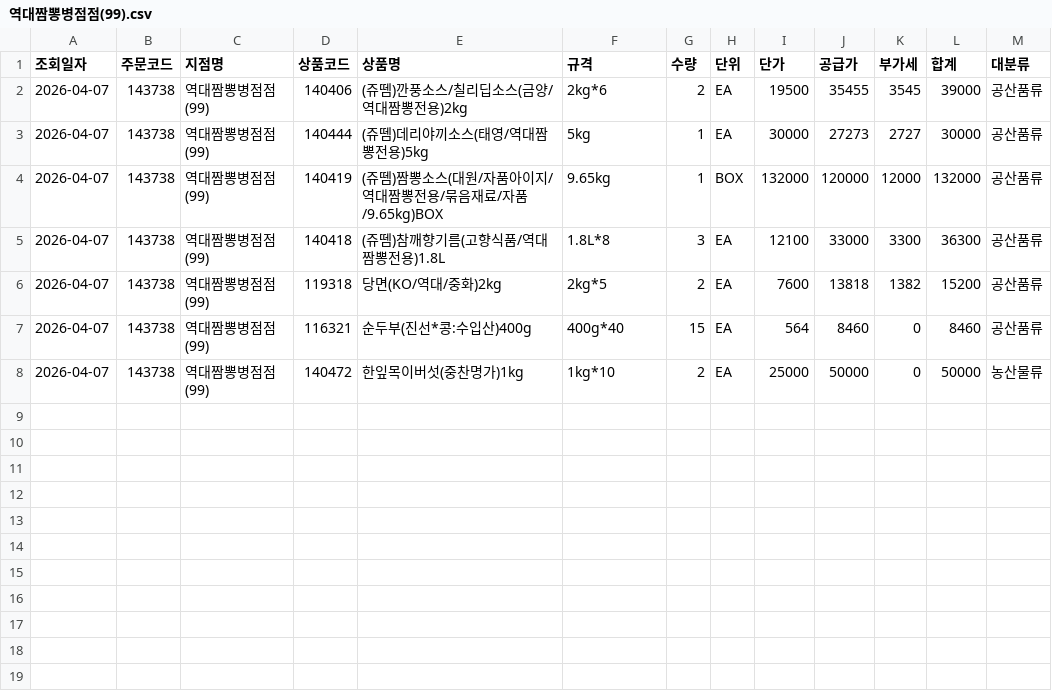
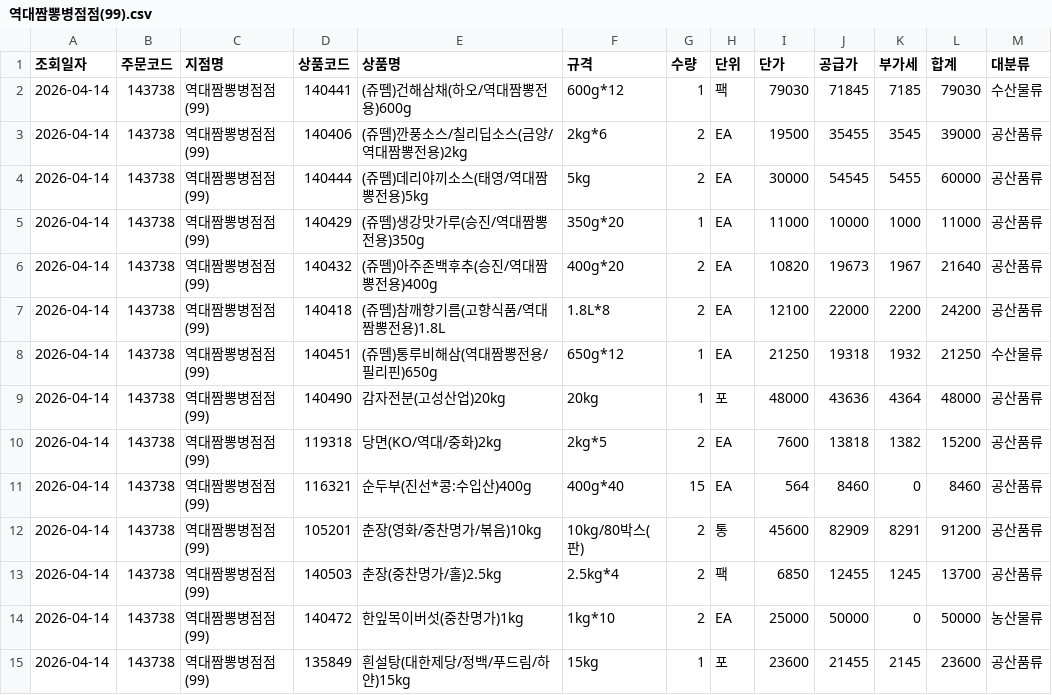
Before and after one commit to dampd21/Sajodaerim, a CSV file: output/by_store/역대짬뽕병점점(99).csv, drawn as a sheet.

```diff
--- a/output/by_store/역대짬뽕병점점(99).csv
+++ b/output/by_store/역대짬뽕병점점(99).csv
@@ -1,8 +1,15 @@
 조회일자,주문코드,지점명,상품코드,상품명,규격,수량,단위,단가,공급가,부가세,합계,대분류
-2026-04-07,143738,역대짬뽕병점점(99),140406,(쥬뗌)깐풍소스/칠리딥소스(금양/역대짬뽕전용)2kg,2kg*6,2,EA,19500,35455,3545,39000,공산품류
-2026-04-07,143738,역대짬뽕병점점(99),140444,(쥬뗌)데리야끼소스(태영/역대짬뽕전용)5kg,5kg,1,EA,30000,27273,2727,30000,공산품류
-2026-04-07,143738,역대짬뽕병점점(99),140419,(쥬뗌)짬뽕소스(대원/자품아이지/역대짬뽕전용/묶음재료/자품/9.65kg)BOX,9.65kg,1,BOX,132000,120000,12000,132000,공산품류
-2026-04-07,143738,역대짬뽕병점점(99),140418,(쥬뗌)참깨향기름(고향식품/역대짬뽕전용)1.8L,1.8L*8,3,EA,12100,33000,3300,36300,공산품류
-2026-04-07,143738,역대짬뽕병점점(99),119318,당면(KO/역대/중화)2kg,2kg*5,2,EA,7600,13818,1382,15200,공산품류
-2026-04-07,143738,역대짬뽕병점점(99),116321,순두부(진선*콩:수입산)400g,400g*40,15,EA,564,8460,0,8460,공산품류
-2026-04-07,143738,역대짬뽕병점점(99),140472,한잎목이버섯(중찬명가)1kg,1kg*10,2,EA,25000,50000,0,50000,농산물류
+2026-04-14,143738,역대짬뽕병점점(99),140441,(쥬뗌)건해삼채(하오/역대짬뽕전용)600g,600g*12,1,팩,79030,71845,7185,79030,수산물류
+2026-04-14,143738,역대짬뽕병점점(99),140406,(쥬뗌)깐풍소스/칠리딥소스(금양/역대짬뽕전용)2kg,2kg*6,2,EA,19500,35455,3545,39000,공산품류
+2026-04-14,143738,역대짬뽕병점점(99),140444,(쥬뗌)데리야끼소스(태영/역대짬뽕전용)5kg,5kg,2,EA,30000,54545,5455,60000,공산품류
+2026-04-14,143738,역대짬뽕병점점(99),140429,(쥬뗌)생강맛가루(승진/역대짬뽕전용)350g,350g*20,1,EA,11000,10000,1000,11000,공산품류
+2026-04-14,143738,역대짬뽕병점점(99),140432,(쥬뗌)아주존백후추(승진/역대짬뽕전용)400g,400g*20,2,EA,10820,19673,1967,21640,공산품류
+2026-04-14,143738,역대짬뽕병점점(99),140418,(쥬뗌)참깨향기름(고향식품/역대짬뽕전용)1.8L,1.8L*8,2,EA,12100,22000,2200,24200,공산품류
+2026-04-14,143738,역대짬뽕병점점(99),140451,(쥬뗌)통루비해삼(역대짬뽕전용/필리핀)650g,650g*12,1,EA,21250,19318,1932,21250,수산물류
+2026-04-14,143738,역대짬뽕병점점(99),140490,감자전분(고성산업)20kg,20kg,1,포,48000,43636,4364,48000,공산품류
+2026-04-14,143738,역대짬뽕병점점(99),119318,당면(KO/역대/중화)2kg,2kg*5,2,EA,7600,13818,1382,15200,공산품류
+2026-04-14,143738,역대짬뽕병점점(99),116321,순두부(진선*콩:수입산)400g,400g*40,15,EA,564,8460,0,8460,공산품류
+2026-04-14,143738,역대짬뽕병점점(99),105201,춘장(영화/중찬명가/볶음)10kg,10kg/80박스(판),2,통,45600,82909,8291,91200,공산품류
+2026-04-14,143738,역대짬뽕병점점(99),140503,춘장(중찬명가/홀)2.5kg,2.5kg*4,2,팩,6850,12455,1245,13700,공산품류
+2026-04-14,143738,역대짬뽕병점점(99),140472,한잎목이버섯(중찬명가)1kg,1kg*10,2,EA,25000,50000,0,50000,농산물류
+2026-04-14,143738,역대짬뽕병점점(99),135849,흰설탕(대한제당/정백/푸드림/하얀)15kg,15kg,1,포,23600,21455,2145,23600,공산품류
```
Also changed, not shown: output/by_category/수산물류.csv, output/by_store/(IOI)역대짬뽕 두정점.csv, 12 other files.
